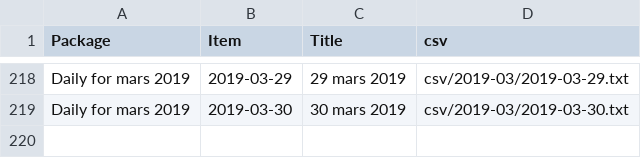
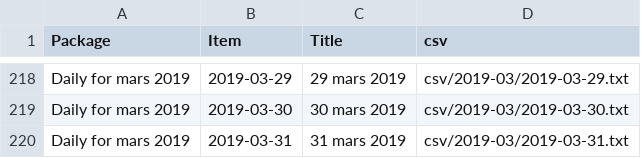
Before and after one commit to jsreynaud/jsreynaud.github.io, a CSV file: datasets.csv, drawn as a sheet; only a part is shown, gaps mark what is left out.

```diff
--- a/datasets.csv
+++ b/datasets.csv
@@ -219 +219,2 @@
 "Daily for mars 2019","2019-03-30","30 mars 2019","csv/2019-03/2019-03-30.txt"
+"Daily for mars 2019","2019-03-31","31 mars 2019","csv/2019-03/2019-03-31.txt"
```
Also changed, not shown: 6 other files.
